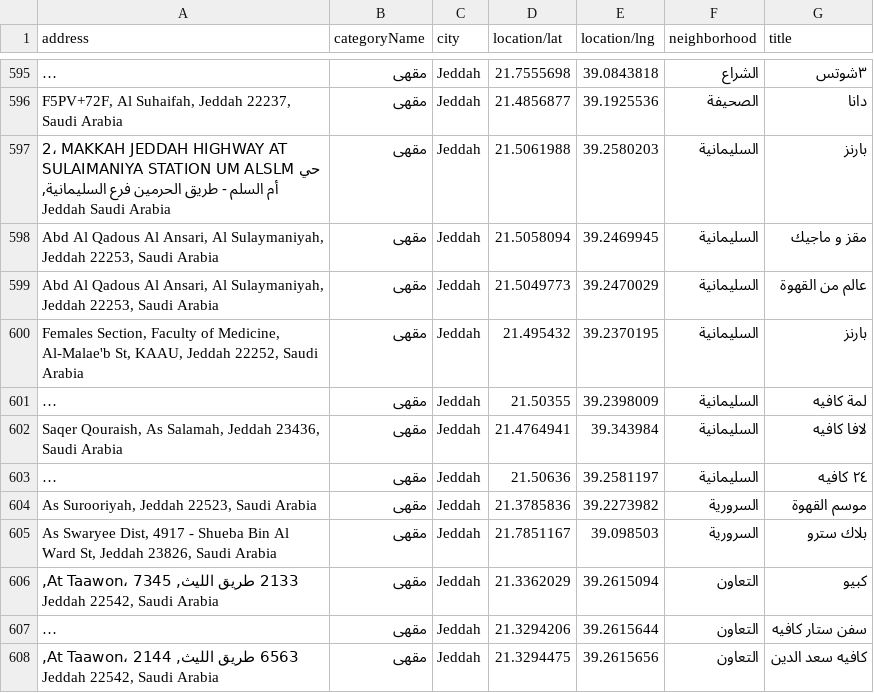
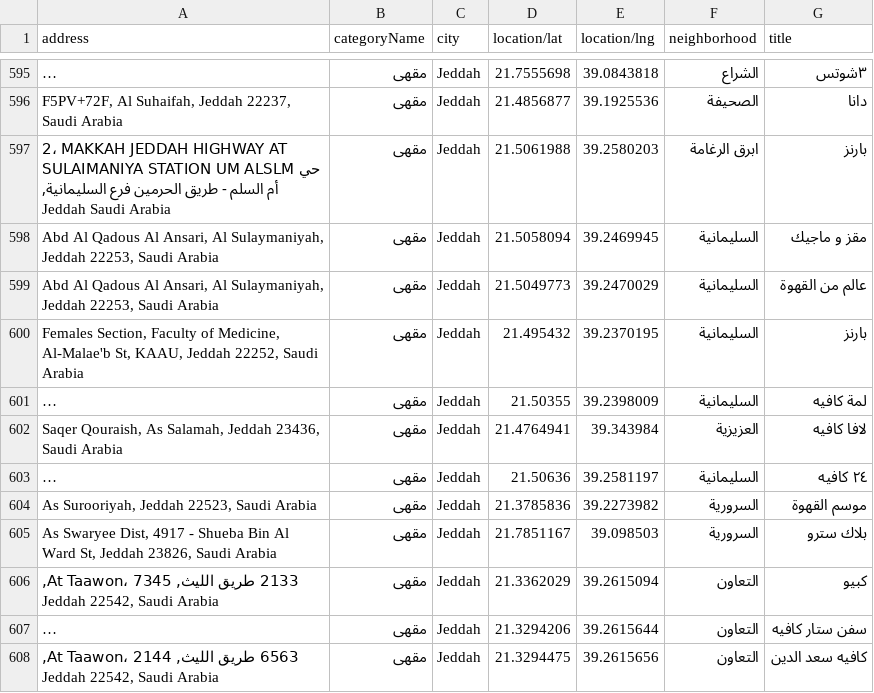
Before and after one commit to SuhailaH20/Code, a CSV file: cafe.csv, drawn as a sheet; only a part is shown, gaps mark what is left out; long unchanged cells end in …; the diff names each change by its address in the sheet, - before the commit and + after, or states it on an @@ line.

Commit message:
update dataset delete unused file

```diff
--- a/cafe.csv
+++ b/cafe.csv
-F597 (neighborhood): السليمانية
+F597 (neighborhood): ابرق الرغامة
-F602 (neighborhood): السليمانية
+F602 (neighborhood): العزيزية
```
Also changed, not shown: 2 other files.
